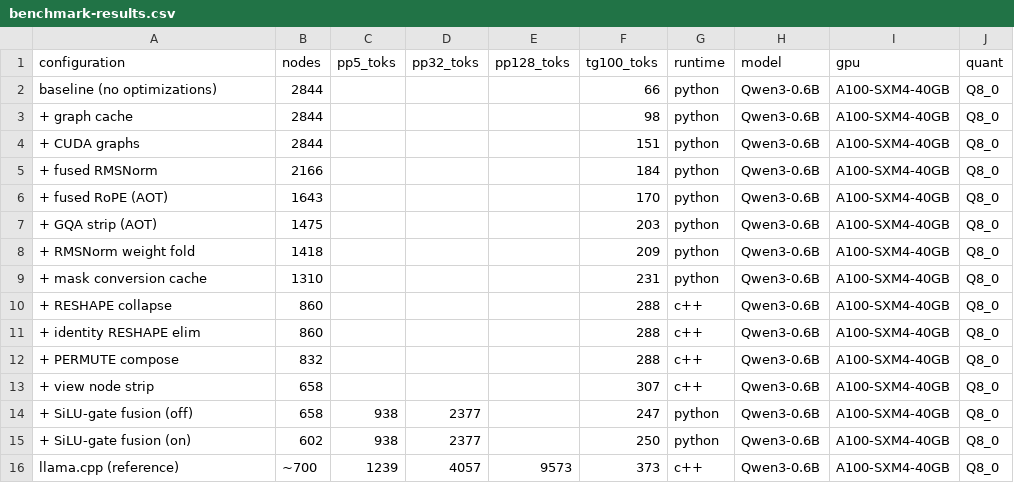
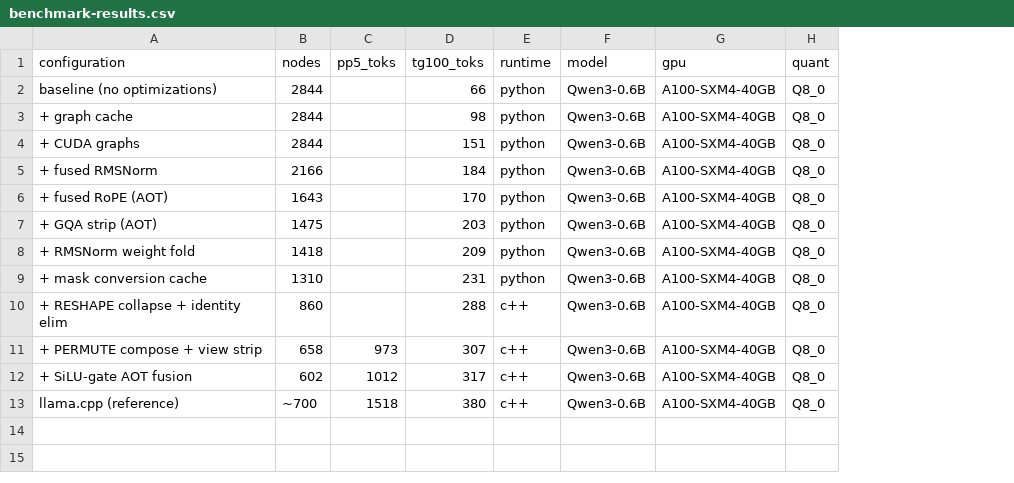
Before and after one commit to larryliu0820/executorch-ggml, a CSV file: docs/benchmark-results.csv, drawn as a sheet; removed rows and columns are numbered as before the commit, all else as after; the diff names each change by its address in the sheet, - before the commit and + after, or states it on an @@ line.

```diff
--- a/docs/benchmark-results.csv
+++ b/docs/benchmark-results.csv
-column D (pp32_toks), rows 15-16: 2377 | 4057
-column E (pp128_toks), row 16: 9573
-row 10: + RESHAPE collapse | 860 |  |  |  | 288 | c++ | Qwen3-0.6B | A100-SXM4-40GB | Q8_0
-A10 (configuration): + identity RESHAPE elim
+A10 (configuration): + RESHAPE collapse + identity elim
-row 12: + PERMUTE compose | 832 |  |  |  | 288 | c++ | Qwen3-0.6B | A100-SXM4-40GB | Q8_0
-A11 (configuration): + view node strip
+A11 (configuration): + PERMUTE compose + view strip
-C11 (pp5_toks): (empty)
+C11 (pp5_toks): 973
-row 14: + SiLU-gate fusion (off) | 658 | 938 | 2377 |  | 247 | python | Qwen3-0.6B | A100-SXM4-40GB | Q8_0
-A12 (configuration): + SiLU-gate fusion (on)
+A12 (configuration): + SiLU-gate AOT fusion
-C12 (pp5_toks): 938
+C12 (pp5_toks): 1012
-D12 (tg100_toks): 250
+D12 (tg100_toks): 317
-E12 (runtime): python
+E12 (runtime): c++
-C13 (pp5_toks): 1239
+C13 (pp5_toks): 1518
-D13 (tg100_toks): 373
+D13 (tg100_toks): 380
```
